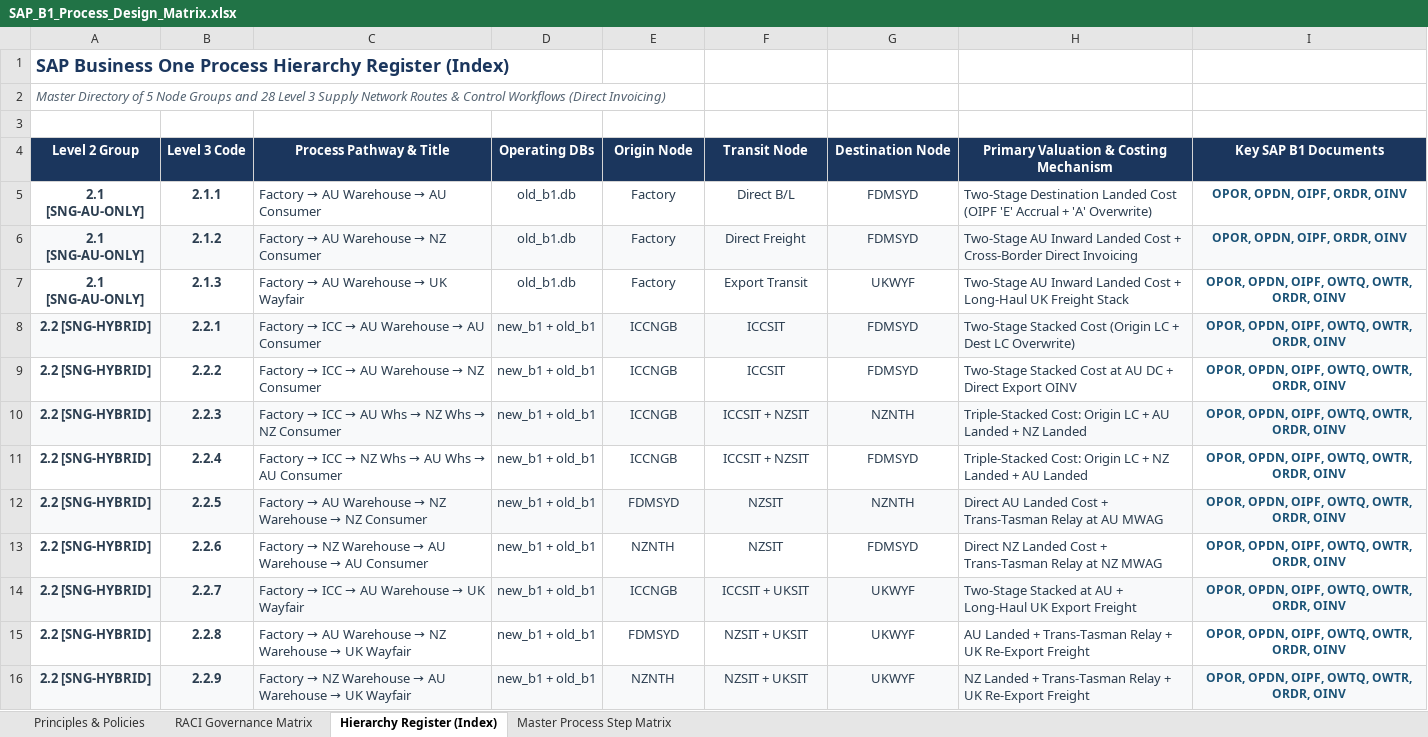
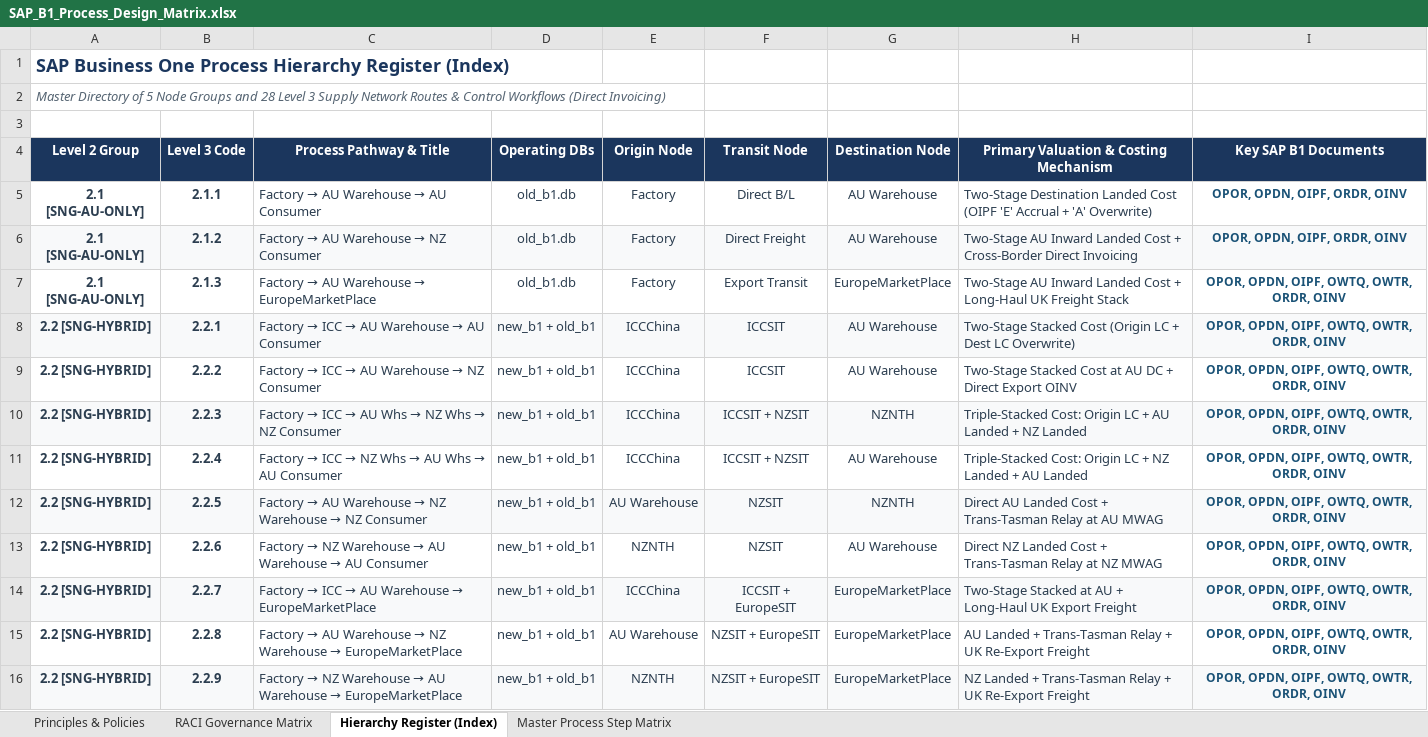
Before and after one commit to BillyL6/SAPB1Sim, an Excel workbook: SAP_B1_Process_Design_Matrix.xlsx, sheet Hierarchy Register (Index), drawn as a sheet; only a part is shown; values as stored, in another font and other column widths than the file's, no borders; the diff covers the shown part only; the diff names each change by its address in the sheet, - before the commit and + after, or states it on an @@ line.

Commit message:
feat(topology): update warehouse topology and entity alignment

```diff
--- a/SAP_B1_Process_Design_Matrix.xlsx (sheet Hierarchy Register (Index))
+++ b/SAP_B1_Process_Design_Matrix.xlsx (sheet Hierarchy Register (Index))
-G5:G6 (Destination Node): FDMSYD
+G5:G6 (Destination Node): AU Warehouse
@@ C7 (Process Pathway & Title): Factory → AU Warehouse → UK Wayfair → Factory → AU Warehouse → EuropeMarketPlace @@
-G7 (Destination Node): UKWYF
+G7 (Destination Node): EuropeMarketPlace
-E8:E11 (Origin Node): ICCNGB
+E8:E11 (Origin Node): ICCChina
-G8:G9 (Destination Node): FDMSYD
+G8:G9 (Destination Node): AU Warehouse
-G11 (Destination Node): FDMSYD
+G11 (Destination Node): AU Warehouse
-E12 (Origin Node): FDMSYD
+E12 (Origin Node): AU Warehouse
-G13 (Destination Node): FDMSYD
+G13 (Destination Node): AU Warehouse
@@ C14 (Process Pathway & Title): Factory → ICC → AU Warehouse → UK Wayfair → Factory → ICC → AU Warehouse → EuropeMarketPlace @@
-E14 (Origin Node): ICCNGB
+E14 (Origin Node): ICCChina
-F14 (Transit Node): ICCSIT + UKSIT
+F14 (Transit Node): ICCSIT + EuropeSIT
-G14:G16 (Destination Node): UKWYF
+G14:G16 (Destination Node): EuropeMarketPlace
@@ C15 (Process Pathway & Title): …Warehouse → UK Wayfair → …Warehouse → EuropeMarketPlace @@
-E15 (Origin Node): FDMSYD
+E15 (Origin Node): AU Warehouse
-F15:F16 (Transit Node): NZSIT + UKSIT
+F15:F16 (Transit Node): NZSIT + EuropeSIT
@@ C16 (Process Pathway & Title): …Warehouse → UK Wayfair → …Warehouse → EuropeMarketPlace @@
```
Also changed, not shown: 31 edited cells elsewhere in this sheet, sheet Master Process Step Matrix, sheet Principles & Policies, 13 other files.
